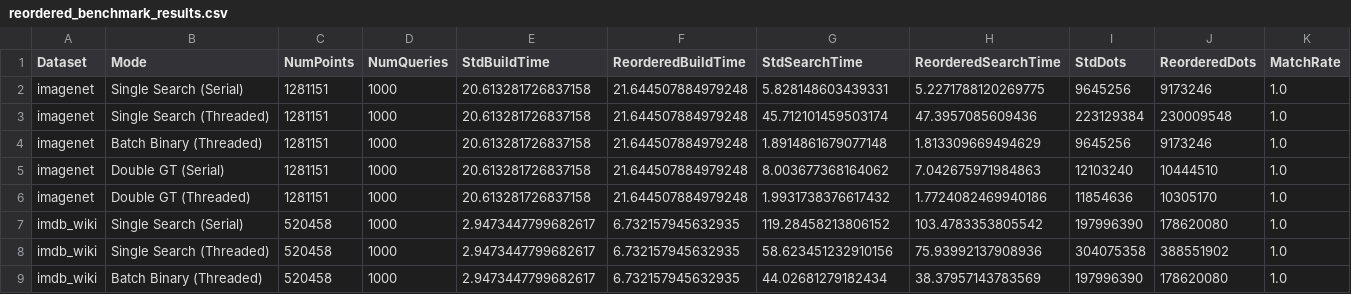
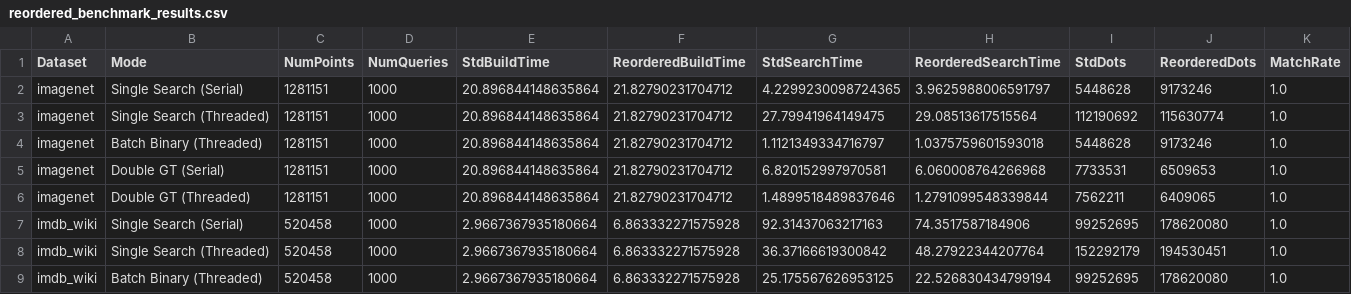
Before and after one commit to TejasSharma1729/tgtnn, a CSV file: k_btnn/reordered_benchmark_results.csv, drawn as a sheet; only a part is shown; the diff covers the shown part only.

```diff
--- a/k_btnn/reordered_benchmark_results.csv
+++ b/k_btnn/reordered_benchmark_results.csv
@@ -1,9 +1,9 @@
 Dataset,Mode,NumPoints,NumQueries,StdBuildTime,ReorderedBuildTime,StdSearchTime,ReorderedSearchTime,StdDots,ReorderedDots,MatchRate
-imagenet,Single Search (Serial),1281151,1000,20.613281726837158,21.644507884979248,5.828148603439331,5.2271788120269775,9645256,9173246,1.0
-imagenet,Single Search (Threaded),1281151,1000,20.613281726837158,21.644507884979248,45.712101459503174,47.3957085609436,223129384,230009548,1.0
-imagenet,Batch Binary (Threaded),1281151,1000,20.613281726837158,21.644507884979248,1.8914861679077148,1.813309669494629,9645256,9173246,1.0
-imagenet,Double GT (Serial),1281151,1000,20.613281726837158,21.644507884979248,8.003677368164062,7.042675971984863,12103240,10444510,1.0
-imagenet,Double GT (Threaded),1281151,1000,20.613281726837158,21.644507884979248,1.9931738376617432,1.7724082469940186,11854636,10305170,1.0
-imdb_wiki,Single Search (Serial),520458,1000,2.9473447799682617,6.732157945632935,119.28458213806152,103.4783353805542,197996390,178620080,1.0
-imdb_wiki,Single Search (Threaded),520458,1000,2.9473447799682617,6.732157945632935,58.623451232910156,75.93992137908936,304075358,388551902,1.0
-imdb_wiki,Batch Binary (Threaded),520458,1000,2.9473447799682617,6.732157945632935,44.02681279182434,38.37957143783569,197996390,178620080,1.0
+imagenet,Single Search (Serial),1281151,1000,20.896844148635864,21.82790231704712,4.2299230098724365,3.9625988006591797,5448628,9173246,1.0
+imagenet,Single Search (Threaded),1281151,1000,20.896844148635864,21.82790231704712,27.79941964149475,29.08513617515564,112190692,115630774,1.0
+imagenet,Batch Binary (Threaded),1281151,1000,20.896844148635864,21.82790231704712,1.1121349334716797,1.0375759601593018,5448628,9173246,1.0
+imagenet,Double GT (Serial),1281151,1000,20.896844148635864,21.82790231704712,6.820152997970581,6.060008764266968,7733531,6509653,1.0
+imagenet,Double GT (Threaded),1281151,1000,20.896844148635864,21.82790231704712,1.4899518489837646,1.2791099548339844,7562211,6409065,1.0
+imdb_wiki,Single Search (Serial),520458,1000,2.9667367935180664,6.863332271575928,92.31437063217163,74.3517587184906,99252695,178620080,1.0
+imdb_wiki,Single Search (Threaded),520458,1000,2.9667367935180664,6.863332271575928,36.37166619300842,48.27922344207764,152292179,194530451,1.0
+imdb_wiki,Batch Binary (Threaded),520458,1000,2.9667367935180664,6.863332271575928,25.175567626953125,22.526830434799194,99252695,178620080,1.0
```
Also changed, not shown: 68 edited cells elsewhere in this file, 32 other files.
